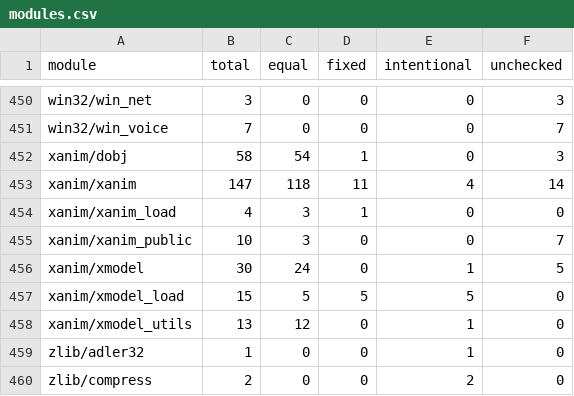
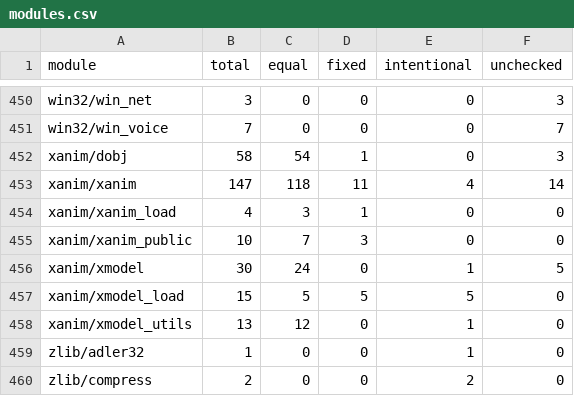
Before and after one commit to STiXzoOR/cod2-silicon, a CSV file: docs/fidelity/modules/modules.csv, drawn as a sheet; only a part is shown, gaps mark what is left out.

Commit message:
Resolve cross-module animation helper evidence
Signed-off-by: Neoptolemos Kyriakou <23358296+STiXzoOR@users.noreply.github.com>

```diff
--- a/docs/fidelity/modules/modules.csv
+++ b/docs/fidelity/modules/modules.csv
@@ -454,3 +454,3 @@ xanim/xanim,147,118,11,4,14
 xanim/xanim_load,4,3,1,0,0
-xanim/xanim_public,10,3,0,0,7
+xanim/xanim_public,10,7,3,0,0
 xanim/xmodel,30,24,0,1,5
```
Also changed, not shown: 4 other files.
